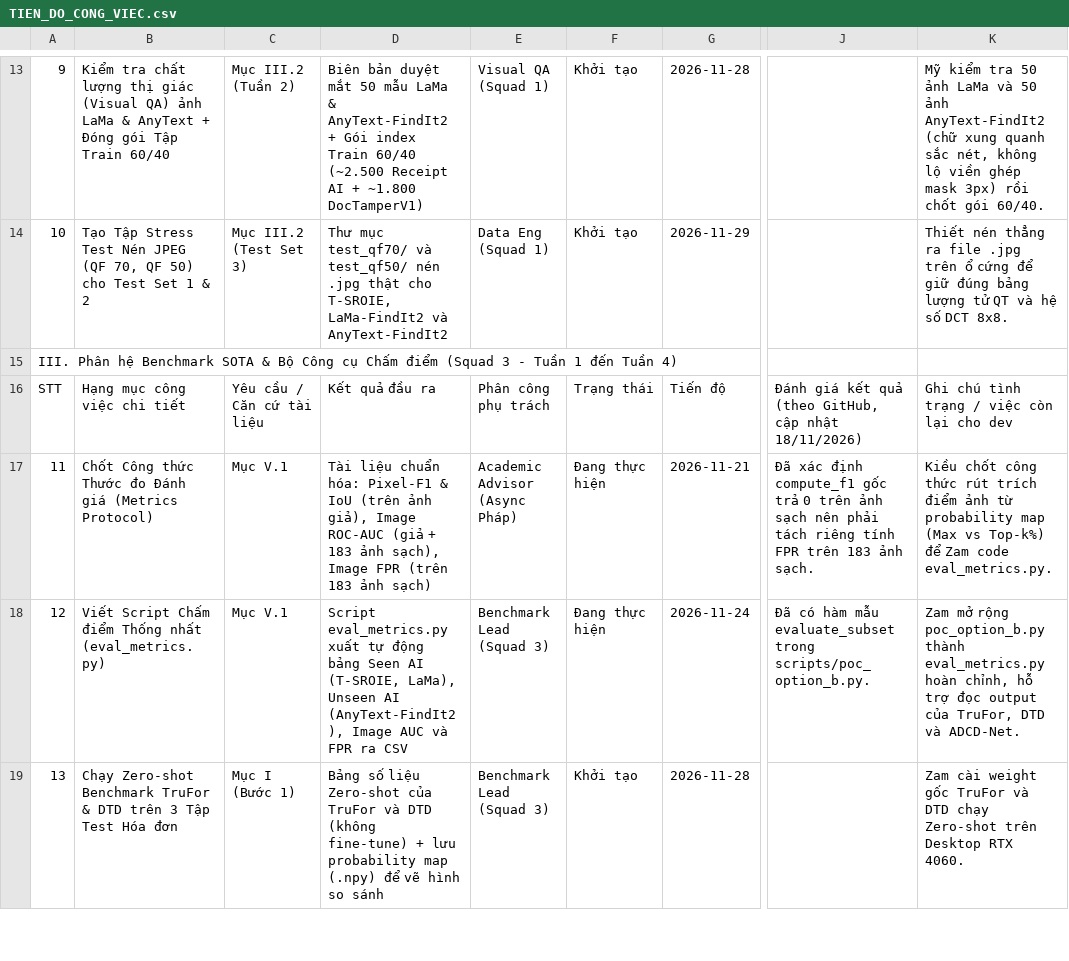
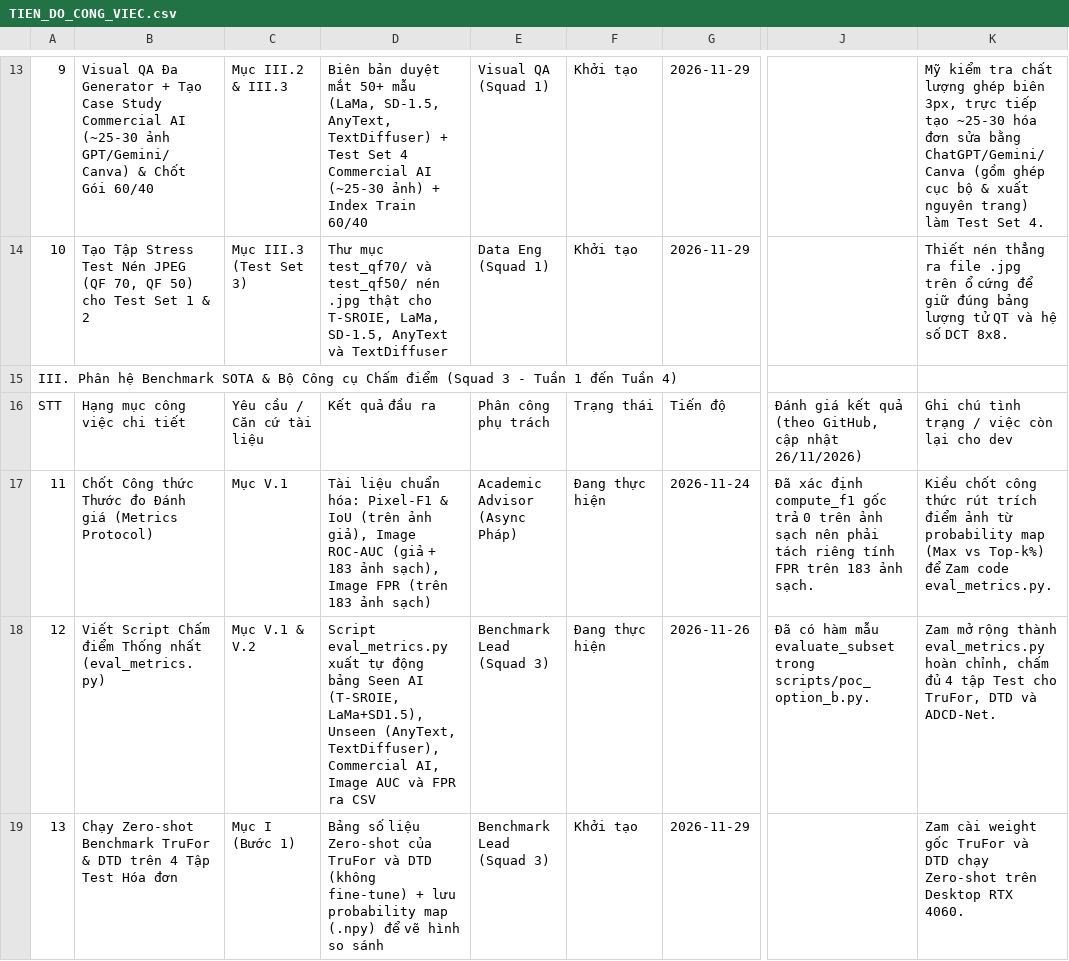
Before and after one commit to ductdadamn/DIFDL, a CSV file: TIEN_DO_CONG_VIEC.csv, drawn as a sheet; only a part is shown, gaps mark what is left out; the diff covers the shown part only; the diff names each change by its address in the sheet, - before the commit and + after, or states it on an @@ line.

Commit message:
docs: update plan 3A+ (multi-generator, BG-SRM frequency reasoning, 2x RTX 4000)

```diff
--- a/TIEN_DO_CONG_VIEC.csv
+++ b/TIEN_DO_CONG_VIEC.csv
-B13: Kiểm tra chất lượng thị giác (Visual QA) ảnh LaMa & AnyText + Đóng gói Tập Train 60/40
+B13: Visual QA Đa Generator + Tạo Case Study Commercial AI (~25-30 ảnh GPT/Gemini/Canva) & Chốt Gói 60/40
-C13: Mục III.2 (Tuần 2)
+C13: Mục III.2 & III.3
-D13: …duyệt mắt 50 mẫu LaMa & AnyText-FindIt2 + Gói index Train 60/40 (~2.500 Receipt AI + ~1.800 DocTamperV1)
+D13: …duyệt mắt 50+ mẫu (LaMa, SD-1.5, AnyText, TextDiffuser) + Test Set 4 Commercial AI (~25-30 ảnh) + Index Train 60/40
-G13: 2026-11-28
+G13: 2026-11-29
-K13: …kiểm tra 50 ảnh LaMa và 50 ảnh AnyText-FindIt2 (chữ xung quanh sắc nét, không lộ viền ghép mask 3px) rồi chốt gói 60/40.
+K13: …kiểm tra chất lượng ghép biên 3px, trực tiếp tạo ~25-30 hóa đơn sửa bằng ChatGPT/Gemini/Canva (gồm ghép cục bộ & xuất nguyên trang) làm Test Set 4.
-C14: Mục III.2 (Test Set 3)
+C14: Mục III.3 (Test Set 3)
-D14: …cho T-SROIE, LaMa-FindIt2 và AnyText-FindIt2
+D14: …cho T-SROIE, LaMa, SD-1.5, AnyText và TextDiffuser
-J16: …cập nhật 18/11/2026)
+J16: …cập nhật 26/11/2026)
-G17: 2026-11-21
+G17: 2026-11-24
-C18: Mục V.1
+C18: Mục V.1 & V.2
-D18: …AI (T-SROIE, LaMa), Unseen AI (AnyText-FindIt2), Image AUC…
+D18: …AI (T-SROIE, LaMa+SD1.5), Unseen (AnyText, TextDiffuser), Commercial AI, Image AUC…
-G18: 2026-11-24
+G18: 2026-11-26
-K18: …mở rộng poc_option_b.py thành eval_metrics.py hoàn chỉnh, hỗ trợ đọc output của TruFor, DTD…
+K18: …mở rộng thành eval_metrics.py hoàn chỉnh, chấm đủ 4 tập Test cho TruFor, DTD…
-B19: …DTD trên 3 Tập Test…
+B19: …DTD trên 4 Tập Test…
-G19: 2026-11-28
+G19: 2026-11-29
```
Also changed, not shown: 80 edited cells elsewhere in this file, 3 other files.
